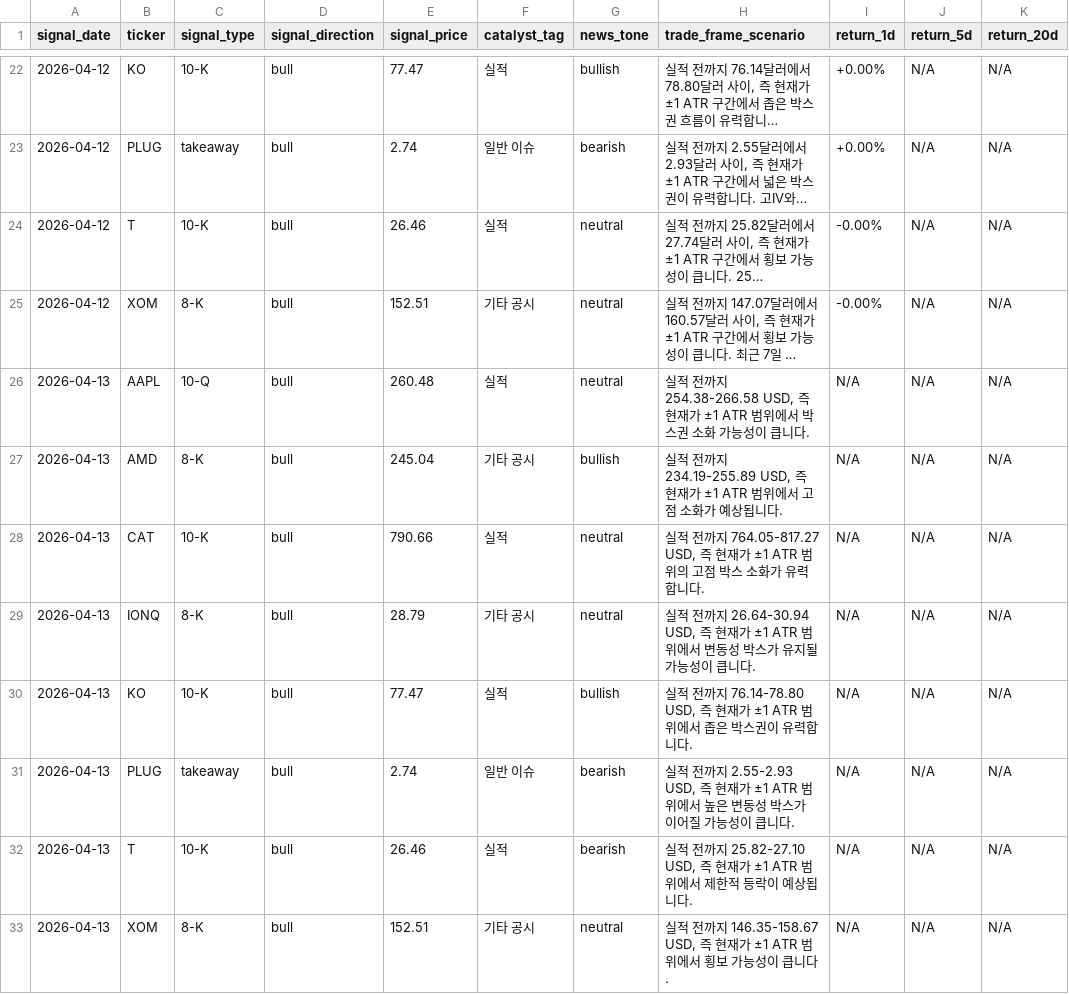
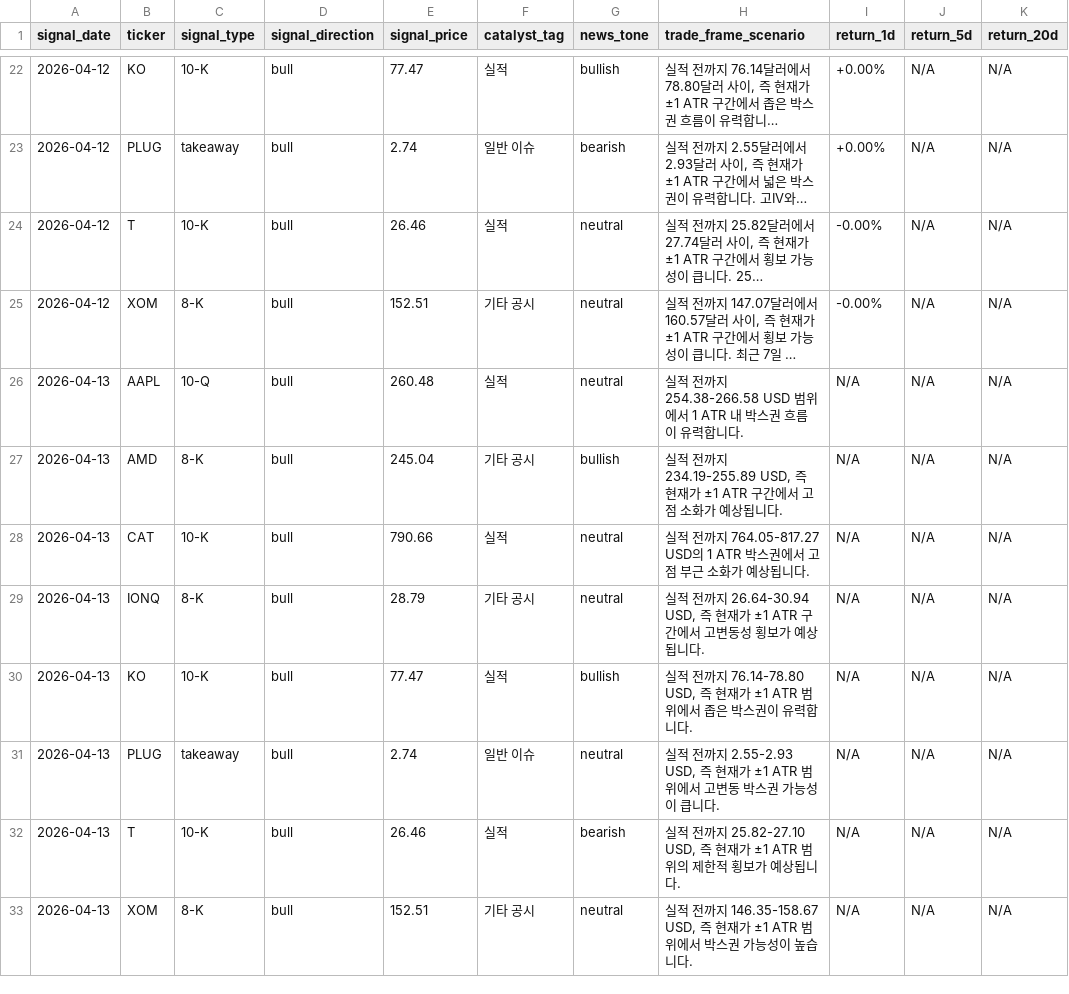
Before and after one commit to parkjunhee0510/pkrich, a CSV file: output/data/signal_tracker.csv, drawn as a sheet; only a part is shown, gaps mark what is left out; long unchanged cells end in …; the diff names each change by its address in the sheet, - before the commit and + after, or states it on an @@ line.

```diff
--- a/output/data/signal_tracker.csv
+++ b/output/data/signal_tracker.csv
-H26 (trade_frame_scenario): …까지 254.38-266.58 USD, 즉 현재가 ±1 ATR 범위에서 박스권 소화 가능성이 큽니다.
+H26 (trade_frame_scenario): …까지 254.38-266.58 USD 범위에서 1 ATR 내 박스권 흐름이 유력합니다.
-H27 (trade_frame_scenario): …가 ±1 ATR 범위에서 고…
+H27 (trade_frame_scenario): …가 ±1 ATR 구간에서 고…
-H28 (trade_frame_scenario): …까지 764.05-817.27 USD, 즉 현재가 ±1 ATR 범위의 고점 박스 소화가 유력합니다.
+H28 (trade_frame_scenario): …까지 764.05-817.27 USD의 1 ATR 박스권에서 고점 부근 소화가 예상됩니다.
-H29 (trade_frame_scenario): …가 ±1 ATR 범위에서 변동성 박스가 유지될 가능성이 큽니다.
+H29 (trade_frame_scenario): …가 ±1 ATR 구간에서 고변동성 횡보가 예상됩니다.
-G31 (news_tone): bearish
+G31 (news_tone): neutral
-H31 (trade_frame_scenario): …위에서 높은 변동성 박스가 이어질 가능성…
+H31 (trade_frame_scenario): …위에서 고변동 박스권 가능성…
-H32 (trade_frame_scenario): …±1 ATR 범위에서 제한적 등락이 예상됩…
+H32 (trade_frame_scenario): …±1 ATR 범위의 제한적 횡보가 예상됩…
-H33 (trade_frame_scenario): …위에서 횡보 가능성이 큽니다.
+H33 (trade_frame_scenario): …위에서 박스권 가능성이 높습니다.
```
Also changed, not shown: output/data/api_ticker_matrix.csv, 28 other files.
